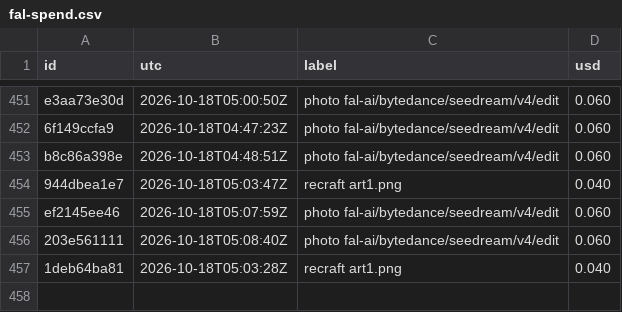
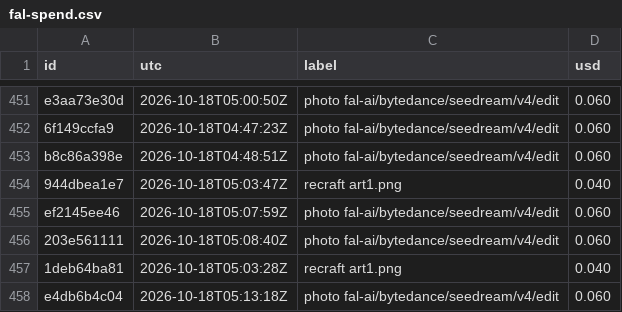
Before and after one commit to captainunderpantz67/graphicteesco, a CSV file: docs/fal-spend.csv, drawn as a sheet; only a part is shown, gaps mark what is left out; the diff names each change by its address in the sheet, - before the commit and + after, or states it on an @@ line.

```diff
--- a/docs/fal-spend.csv
+++ b/docs/fal-spend.csv
+row 458: e4db6b4c04 | 2026-10-18T05:13:18Z | photo fal-ai/bytedance/seedream/v4/edit | 0.060
```
Also changed, not shown: 5 other files.
